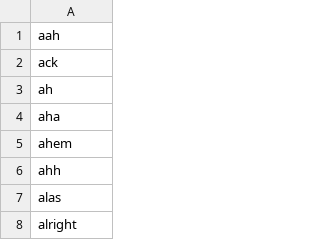
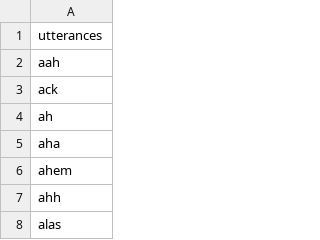
Before and after one commit to desmond-ong/pplAffComp, a CSV file: CognitionData/more_utterances.csv (was CognitionData/exclamations.csv), drawn as a sheet; only a part is shown; the shorter side is filled out with more unchanged rows; the diff names each change by its address in the sheet, - before the commit and + after, or states it on an @@ line.

Commit message:
Added SSVAE relevant datasets.

```diff
--- a/CognitionData/exclamations.csv
+++ b/CognitionData/more_utterances.csv
+row 1: utterances
```
Also changed, not shown: 3 other files.
